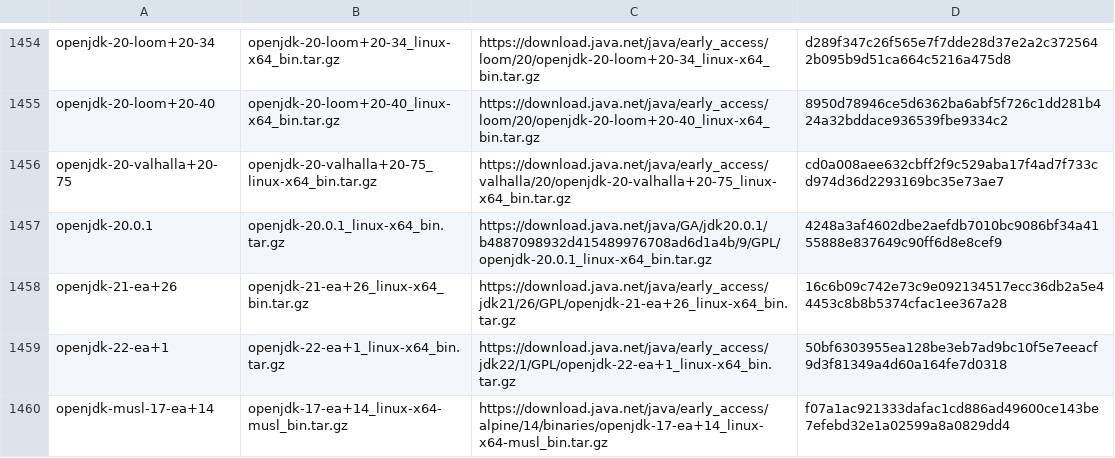
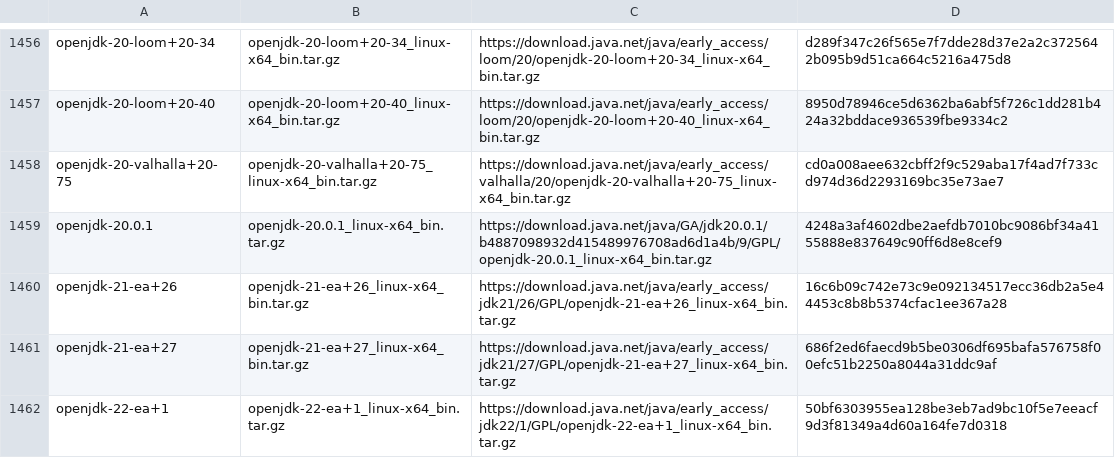
Before and after one commit to mise-plugins/rtx-java, a TSV file: data/jdk-linux-x86_64-all.tsv, drawn as a sheet; only a part is shown, gaps mark what is left out; the shorter side is filled out with more unchanged rows; the diff covers the shown part only; the diff names each change by its address in the sheet, - before the commit and + after, or states it on an @@ line.

```diff
--- a/data/jdk-linux-x86_64-all.tsv
+++ b/data/jdk-linux-x86_64-all.tsv
+row 1461: openjdk-21-ea+27 | openjdk-21-ea+27_linux-x64_bin.tar.gz | https://download.java.net/java/early_access/jdk21/27/GPL/openjdk-21-ea+27_linux-x64_bin.tar.gz | 686f2ed6faecd9b5be0306df695bafa576758f00efc51b2250a8044a31ddc9af
```
Also changed, not shown: 7 added rows elsewhere in this file, data/jdk-linux-aarch64-all.tsv, data/jdk-linux-arm64-all.tsv, 19 other files.
